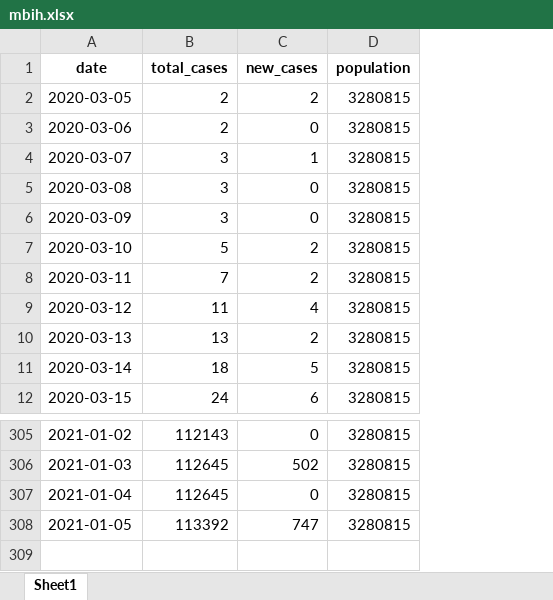
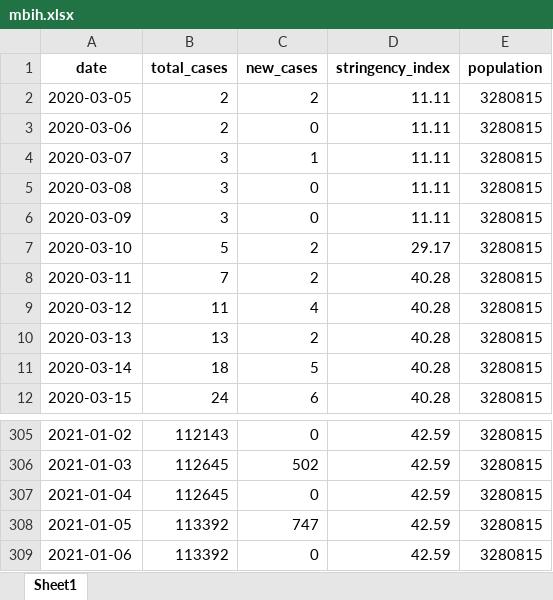
Before and after one commit to WorldWideWest/COVID-19, an Excel workbook: dataSet/rawData/mbih.xlsx, sheet Sheet1, drawn as a sheet; only a part is shown, gaps mark what is left out; values as stored, in another font and other column widths than the file's, no borders; the diff names each change by its address in the sheet, - before the commit and + after, or states it on an @@ line.

```diff
--- a/dataSet/rawData/mbih.xlsx (sheet Sheet1)
+++ b/dataSet/rawData/mbih.xlsx (sheet Sheet1)
+column D (stringency_index), rows 2-12: 11.11 | 11.11 | 11.11 | 11.11 | 11.11 | 29.17 | 40.28 | 40.28 | 40.28 | 40.28 | 40.28; rows 305-308: all 42.59
+row 309: 2021-01-06 | 113392 | 0 | 42.59 | 3280815
```
Also changed, not shown: dataSet/cleanData/missingData.xlsx, dataSet/cleanData/missingDataValues.xlsx, 8 other files.
